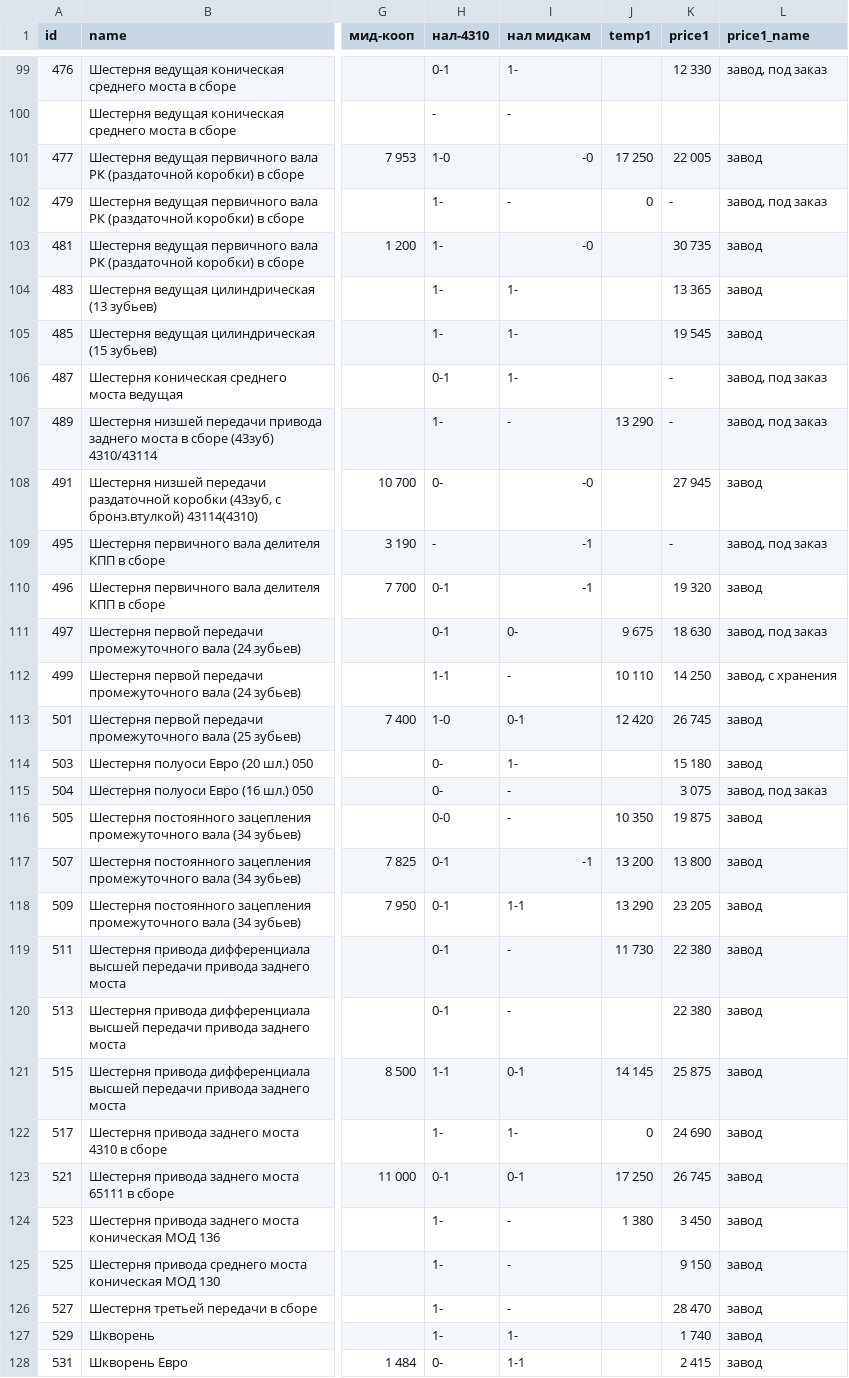
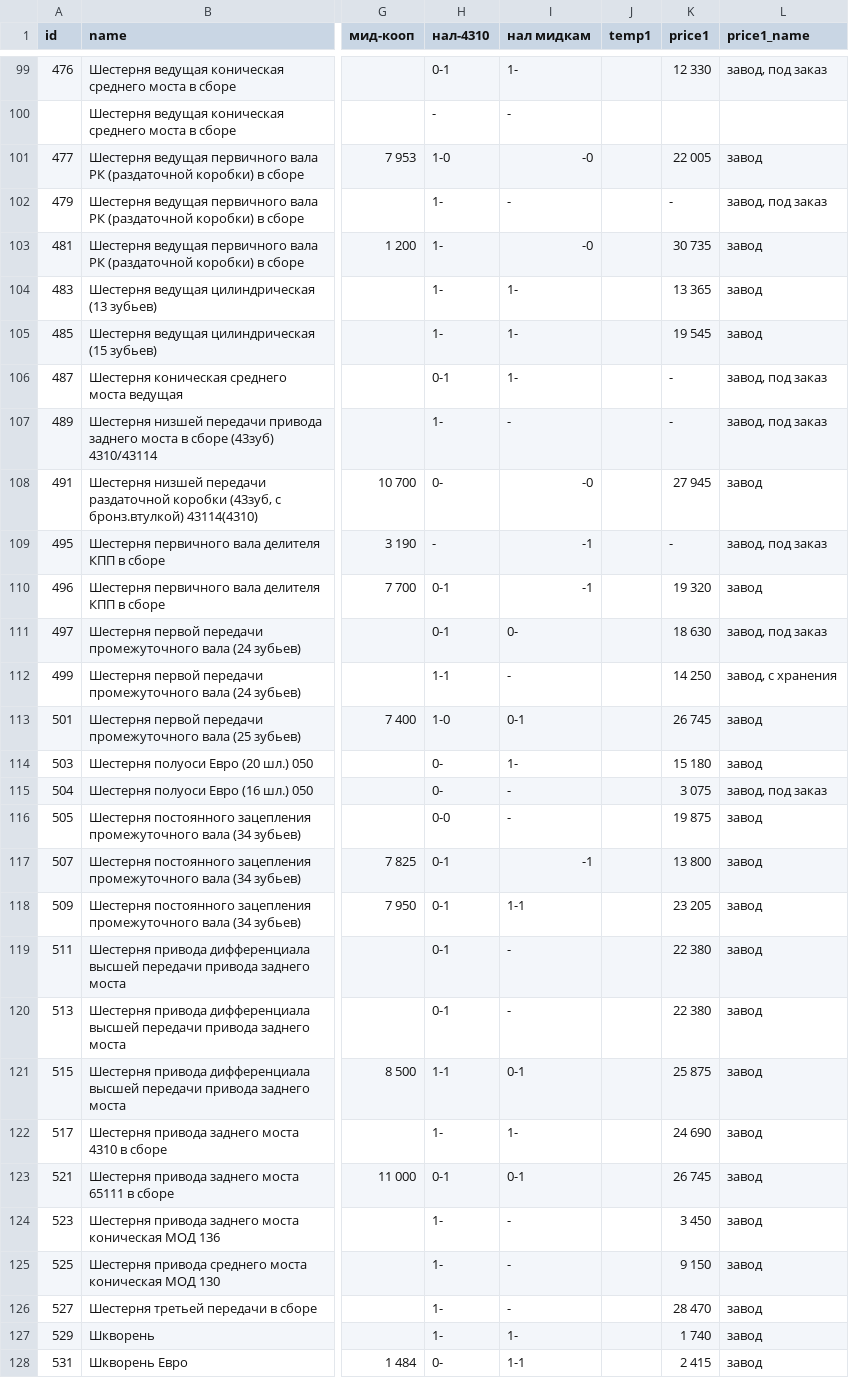
Before and after one commit to reesly/zap-kam, a TSV file: data/k4310.tsv, drawn as a sheet; only a part is shown, gaps mark what is left out; the diff covers the shown part only; the diff names each change by its address in the sheet, - before the commit and + after, or states it on an @@ line.

```diff
--- a/data/k4310.tsv
+++ b/data/k4310.tsv
-J101 (temp1): 17 250
+J101 (temp1): (empty)
-J102 (temp1): 0
+J102 (temp1): (empty)
-J107 (temp1): 13 290
+J107 (temp1): (empty)
-J111 (temp1): 9 675
+J111 (temp1): (empty)
-J112 (temp1): 10 110
+J112 (temp1): (empty)
-J113 (temp1): 12 420
+J113 (temp1): (empty)
-J116 (temp1): 10 350
+J116 (temp1): (empty)
-J117 (temp1): 13 200
+J117 (temp1): (empty)
-J118 (temp1): 13 290
+J118 (temp1): (empty)
-J119 (temp1): 11 730
+J119 (temp1): (empty)
-J121 (temp1): 14 145
+J121 (temp1): (empty)
-J122 (temp1): 0
+J122 (temp1): (empty)
-J123 (temp1): 17 250
+J123 (temp1): (empty)
-J124 (temp1): 1 380
+J124 (temp1): (empty)
```
Also changed, not shown: 82 edited cells elsewhere in this file.
